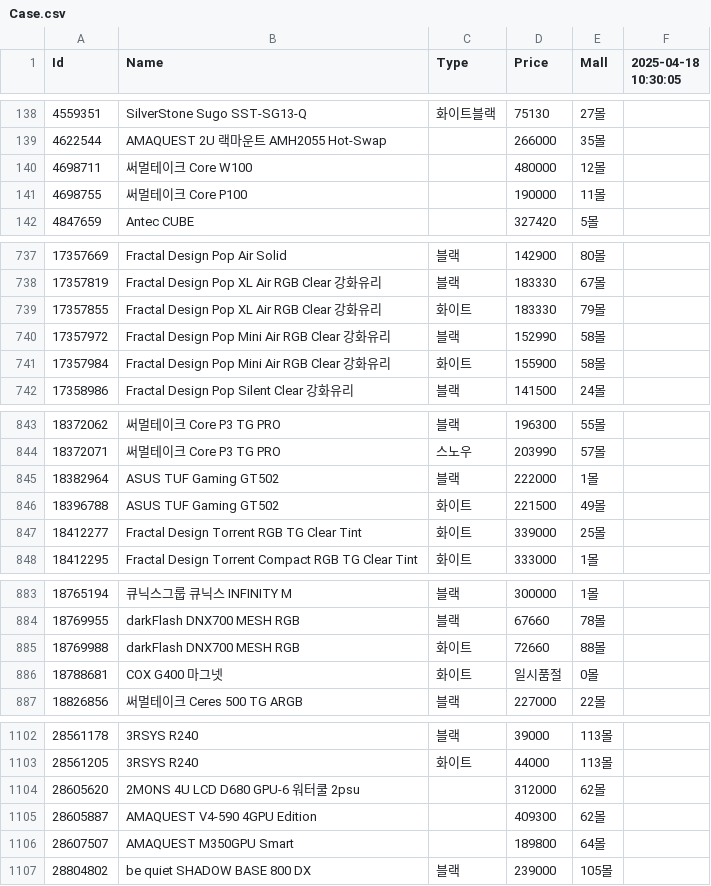
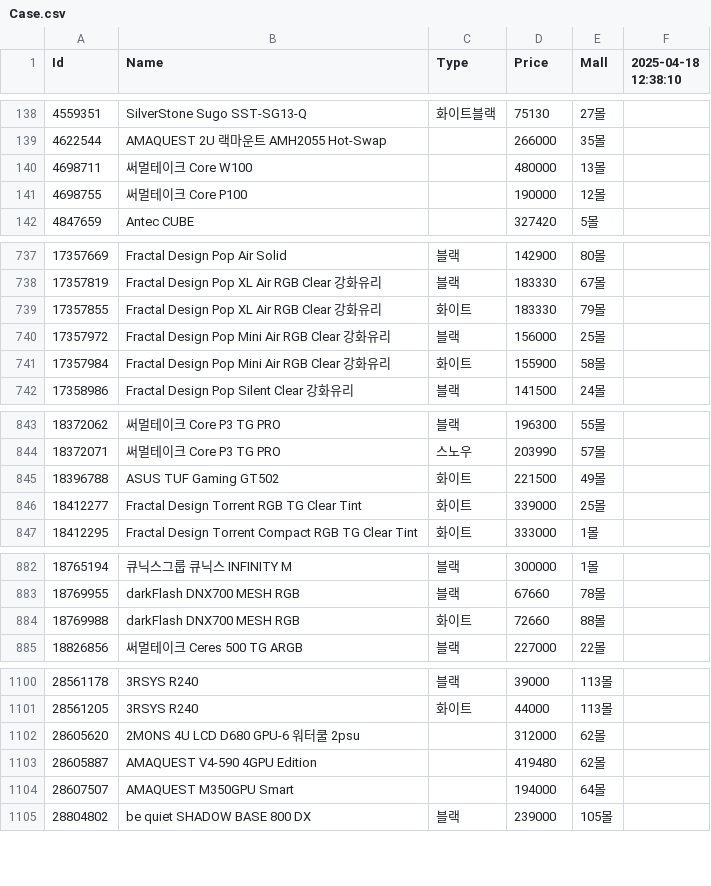
Before and after one commit to SSSSSSSSSSSSSSSSSSSSSSSSSSSSSSSSSSSSSun/Danawa-Crawler, a CSV file: crawl_data/Case.csv, drawn as a sheet; only a part is shown, gaps mark what is left out; the diff covers the shown part only.

```diff
--- a/crawl_data/Case.csv
+++ b/crawl_data/Case.csv
@@ -1 +1 @@
-Id,Name,Type,Price,Mall,2025-04-18 10:30:05
+Id,Name,Type,Price,Mall,2025-04-18 12:38:10
@@ -139,4 +139,4 @@ Id,Name,Type,Price,Mall,2025-04-18 10:30:05
 4622544,AMAQUEST 2U 랙마운트 AMH2055 Hot-Swap,,266000,35몰,
-4698711,써멀테이크 Core W100,,480000,12몰,
-4698755,써멀테이크 Core P100,,190000,11몰,
+4698711,써멀테이크 Core W100,,480000,13몰,
+4698755,써멀테이크 Core P100,,190000,12몰,
 4847659,Antec CUBE,,327420,5몰,
@@ -739,3 +739,3 @@ Id,Name,Type,Price,Mall,2025-04-18 10:30:05
 17357855,Fractal Design Pop XL Air RGB Clear 강화유리,화이트,183330,79몰,
-17357972,Fractal Design Pop Mini Air RGB Clear 강화유리,블랙,152990,58몰,
+17357972,Fractal Design Pop Mini Air RGB Clear 강화유리,블랙,156000,25몰,
 17357984,Fractal Design Pop Mini Air RGB Clear 강화유리,화이트,155900,58몰,
@@ -844,3 +844,2 @@ Id,Name,Type,Price,Mall,2025-04-18 10:30:05
 18372071,써멀테이크 Core P3 TG PRO,스노우,203990,57몰,
-18382964,ASUS TUF Gaming GT502,블랙,222000,1몰,
 18396788,ASUS TUF Gaming GT502,화이트,221500,49몰,
@@ -885,3 +884,2 @@ Id,Name,Type,Price,Mall,2025-04-18 10:30:05
 18769988,darkFlash DNX700 MESH RGB,화이트,72660,88몰,
-18788681,COX G400 마그넷,화이트,일시품절,0몰,
 18826856,써멀테이크 Ceres 500 TG ARGB,블랙,227000,22몰,
@@ -1104,4 +1102,4 @@ Id,Name,Type,Price,Mall,2025-04-18 10:30:05
 28605620,2MONS 4U LCD D680 GPU-6 워터쿨 2psu,,312000,62몰,
-28605887,AMAQUEST V4-590 4GPU Edition,,409300,62몰,
-28607507,AMAQUEST M350GPU Smart,,189800,64몰,
+28605887,AMAQUEST V4-590 4GPU Edition,,419480,62몰,
+28607507,AMAQUEST M350GPU Smart,,194000,64몰,
 28804802,be quiet SHADOW BASE 800 DX,블랙,239000,105몰,
```
Also changed, not shown: 17 edited cells elsewhere in this file, crawl_data/CPU.csv, crawl_data/PSU.csv, 7 other files.
